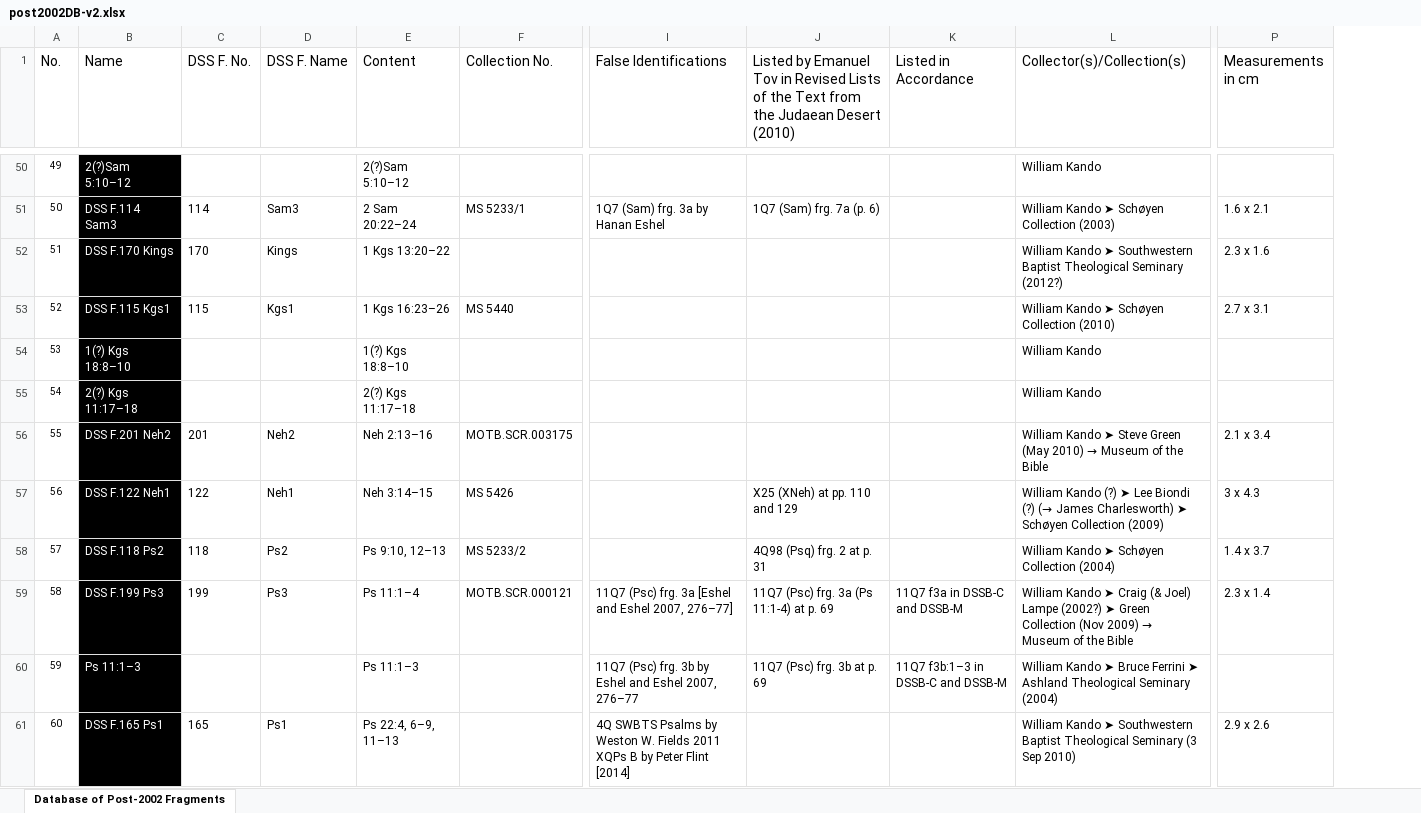
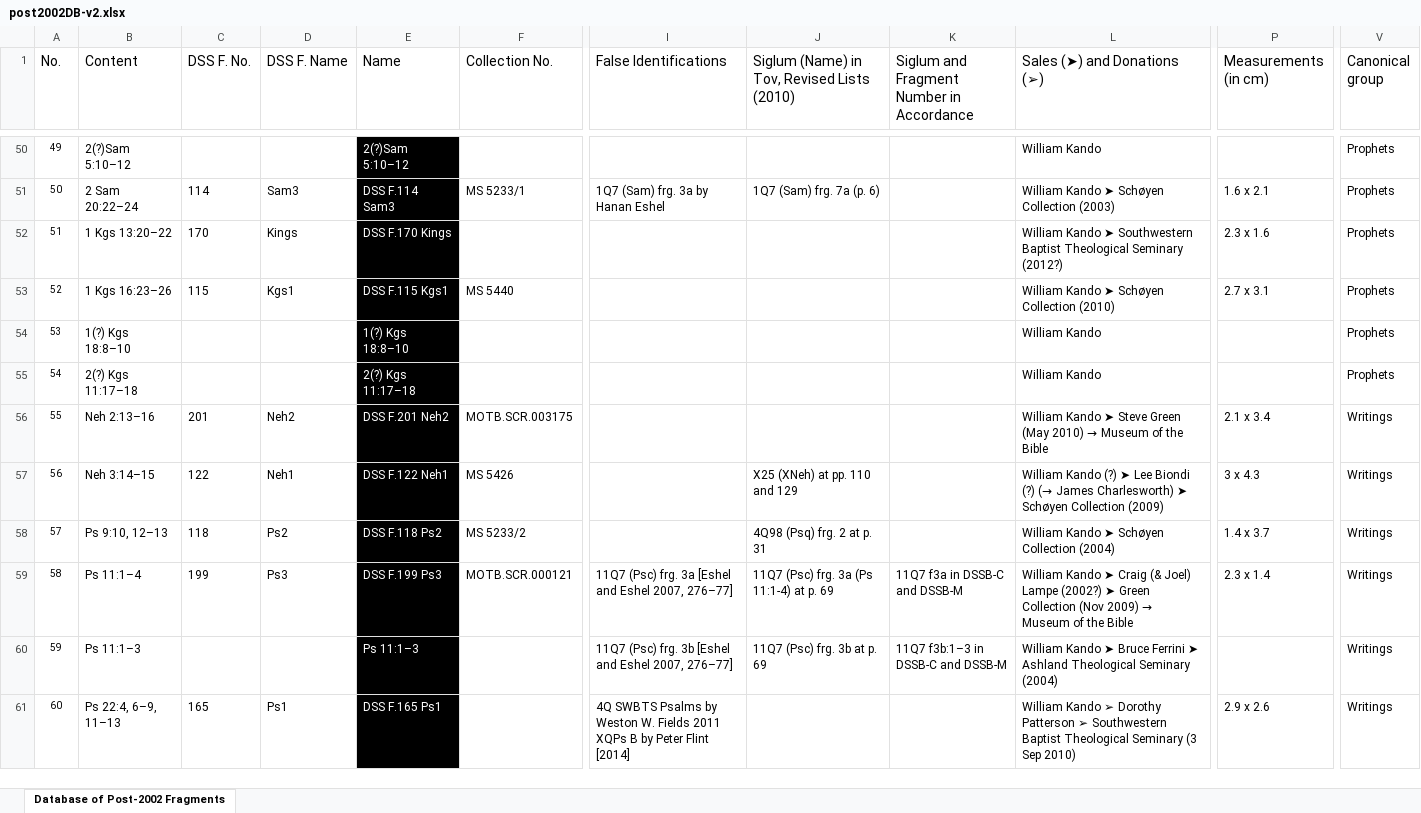
Before and after one commit to hildatobing/lyingpendatabases, an Excel workbook: data/post2002DB-v2.xlsx, sheet Database of Post-2002 Fragments, drawn as a sheet; only a part is shown, gaps mark what is left out; values as stored, in another font and other column widths than the file's, no borders; table styles not drawn; ↵ is a line break in a cell; the diff covers the shown part only; the diff names each change by its address in the sheet, - before the commit and + after, or states it on an @@ line.

```diff
--- a/data/post2002DB-v2.xlsx (sheet Database of Post-2002 Fragments)
+++ b/data/post2002DB-v2.xlsx (sheet Database of Post-2002 Fragments)
+column V (Canonical group), rows 50-61: Prophets | Prophets | Prophets | Prophets | Prophets | Prophets | Writings | Writings | Writings | Writings | Writings | Writings
-B1: Name
+B1: Content
-E1: Content
+E1: Name
-J1: Listed by Emanuel Tov in Revised Lists of the Text from the Judaean Desert (2010)
+J1: Siglum (Name) in Tov, Revised Lists (2010)
-K1: Listed in Accordance
+K1: Siglum and Fragment Number in Accordance
-L1: Collector(s)/Collection(s)
+L1: Sales (➤) and Donations (➢)
-P1: Measurements ↵ in cm
+P1: Measurements ↵ (in cm)
@@ B50:B61 fill: #000000 → none, text colour: #FFFFFF → black @@
@@ E50:E61 fill: none → #000000, text colour: black → #FFFFFF @@
-B51 (Content): DSS F.114 Sam3
+B51 (Content): 2 Sam 20:22–24
-E51 (Name): 2 Sam 20:22–24
+E51 (Name): DSS F.114 Sam3
-B52 (Content): DSS F.170 Kings
+B52 (Content): 1 Kgs 13:20–22
-E52 (Name): 1 Kgs 13:20–22
+E52 (Name): DSS F.170 Kings
-B53 (Content): DSS F.115 Kgs1
+B53 (Content): 1 Kgs 16:23–26
-E53 (Name): 1 Kgs 16:23–26
+E53 (Name): DSS F.115 Kgs1
-B56 (Content): DSS F.201 Neh2
+B56 (Content): Neh 2:13–16
-E56 (Name): Neh 2:13–16
+E56 (Name): DSS F.201 Neh2
-B57 (Content): DSS F.122 Neh1
+B57 (Content): Neh 3:14–15
-E57 (Name): Neh 3:14–15
+E57 (Name): DSS F.122 Neh1
-B58 (Content): DSS F.118 Ps2
+B58 (Content): Ps 9:10, 12–13
-E58 (Name): Ps 9:10, 12–13
+E58 (Name): DSS F.118 Ps2
-B59 (Content): DSS F.199 Ps3
+B59 (Content): Ps 11:1–4
-E59 (Name): Ps 11:1–4
+E59 (Name): DSS F.199 Ps3
-I60 (False Identifications): …frg. 3b by Eshel and Eshel 2007, 276–77
+I60 (False Identifications): …frg. 3b [Eshel and Eshel 2007, 276–77]
-B61 (Content): DSS F.165 Ps1
+B61 (Content): Ps 22:4, 6–9, 11–13
-E61 (Name): Ps 22:4, 6–9, 11–13
+E61 (Name): DSS F.165 Ps1
-L61 (Sales (➤) and Donations (➢)): William Kando ➤ Southwestern Baptist…
+L61 (Sales (➤) and Donations (➢)): William Kando ➢ Dorothy Patterson ➢ Southwestern Baptist…
```
Also changed, not shown: 108 edited cells and cell formats elsewhere in this sheet, formulas that keep their value, 6 other files.
